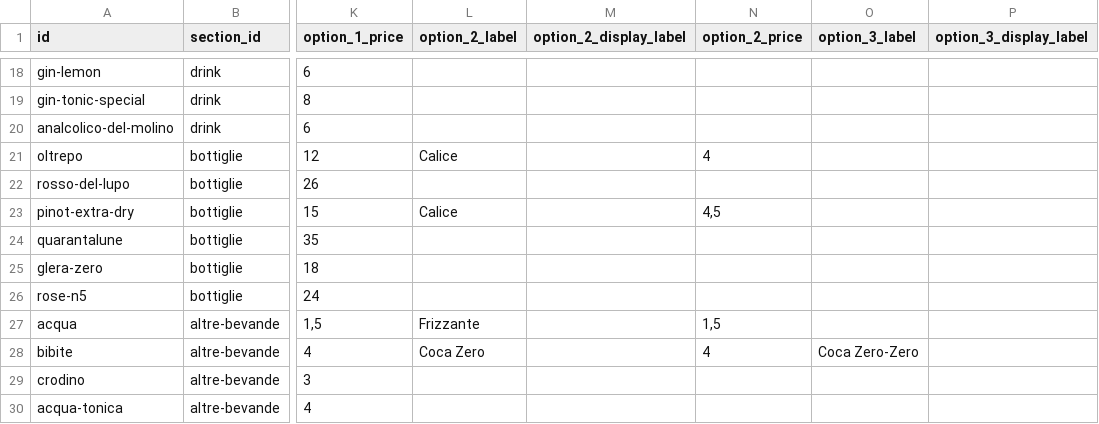
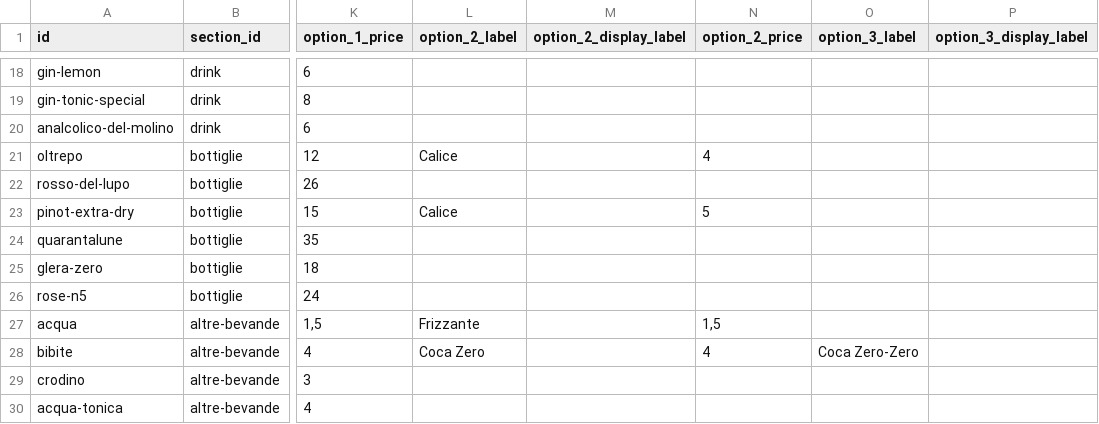
Before and after one commit to molinosantamarta/aperitivo-menu, a CSV file: public/data/google-sheet-template.csv, drawn as a sheet; only a part is shown, gaps mark what is left out; the diff names each change by its address in the sheet, - before the commit and + after, or states it on an @@ line.

Commit message:
Update Pinot glass price

```diff
--- a/public/data/google-sheet-template.csv
+++ b/public/data/google-sheet-template.csv
-N23 (option_2_price): 4,5
+N23 (option_2_price): 5
```
Also changed, not shown: 11 other files.
